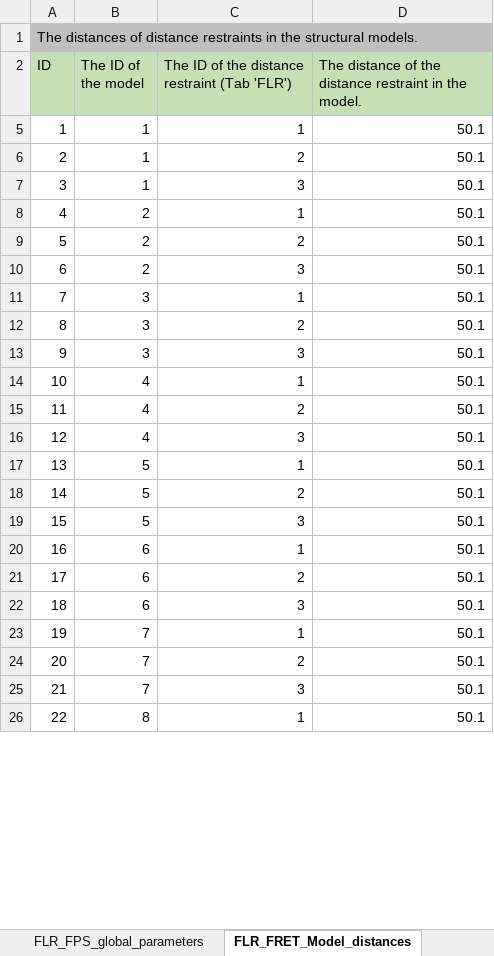
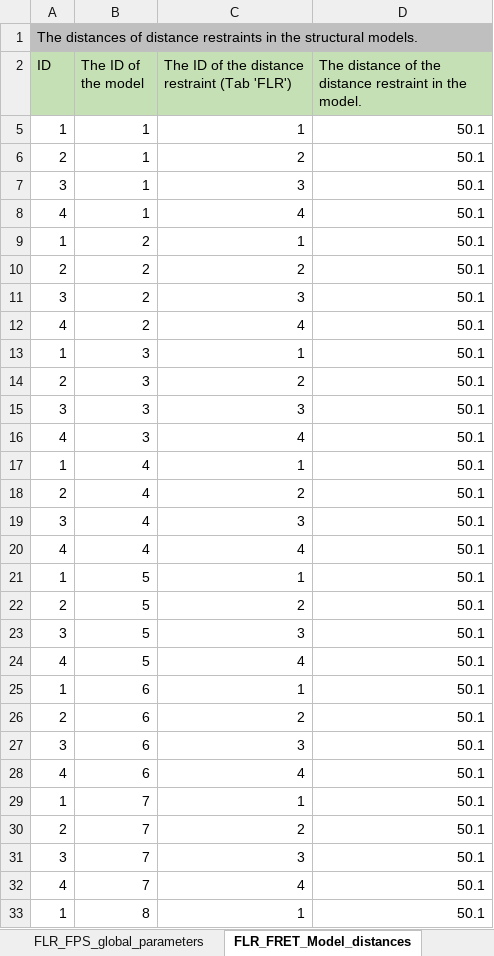
Before and after one commit to CAHanke/flr2mmcif, an Excel workbook: example/excel_example.xlsx, sheet FLR_FRET_Model_distances, drawn as a sheet; only a part is shown; values as stored, in another font and other column widths than the file's, no borders; addresses are those after the commit; the diff covers the shown part only; the diff names each change by its address in the sheet, - before the commit and + after, or states it on an @@ line.

```diff
--- a/example/excel_example.xlsx (sheet FLR_FRET_Model_distances)
+++ b/example/excel_example.xlsx (sheet FLR_FRET_Model_distances)
+row 8: 4 | 1 | 4 | 50.1
-A9 (ID): 4
+A9 (ID): 1
-A10 (ID): 5
+A10 (ID): 2
-A11 (ID): 6
+A11 (ID): 3
+row 12: 4 | 2 | 4 | 50.1
-A13 (ID): 7
+A13 (ID): 1
-A14 (ID): 8
+A14 (ID): 2
-A15 (ID): 9
+A15 (ID): 3
+row 16: 4 | 3 | 4 | 50.1
-A17 (ID): 10
+A17 (ID): 1
-A18 (ID): 11
+A18 (ID): 2
-A19 (ID): 12
+A19 (ID): 3
+row 20: 4 | 4 | 4 | 50.1
-A21 (ID): 13
+A21 (ID): 1
-A22 (ID): 14
+A22 (ID): 2
-A23 (ID): 15
+A23 (ID): 3
+row 24: 4 | 5 | 4 | 50.1
-A25 (ID): 16
+A25 (ID): 1
-A26 (ID): 17
+A26 (ID): 2
-A27 (ID): 18
+A27 (ID): 3
+row 28: 4 | 6 | 4 | 50.1
-A29 (ID): 19
+A29 (ID): 1
-A30 (ID): 20
+A30 (ID): 2
-A31 (ID): 21
+A31 (ID): 3
+row 32: 4 | 7 | 4 | 50.1
-A33 (ID): 22
+A33 (ID): 1
```
Also changed, not shown: 3 added rows and 8 edited cells elsewhere in this sheet, sheet FLR, sheet Reference_measurements, sheet Instance, sheet Entity, sheet Starting_comparative_model, sheet README, hidden cells, excel_template.xlsx, 1 other file.
